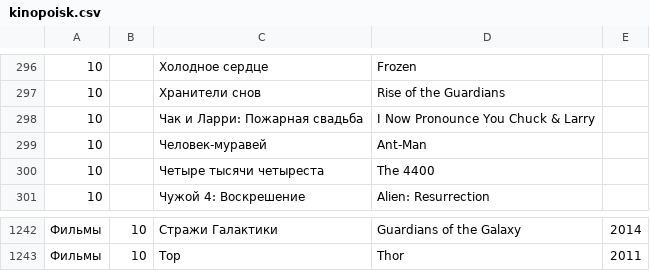
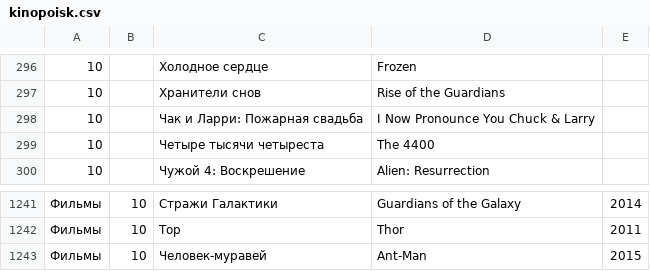
Before and after one commit to AnnaBurova/1--library, a CSV file: likes/kinopoisk.csv, drawn as a sheet; only a part is shown, gaps mark what is left out; removed rows and columns are numbered as before the commit, all else as after; the diff names each change by its address in the sheet, - before the commit and + after, or states it on an @@ line.

Commit message:
Update kinopoisk.csv

```diff
--- a/likes/kinopoisk.csv
+++ b/likes/kinopoisk.csv
-row 299: 10 |  | Человек-муравей | Ant-Man
+row 1243: Фильмы | 10 | Человек-муравей | Ant-Man | 2015
```
